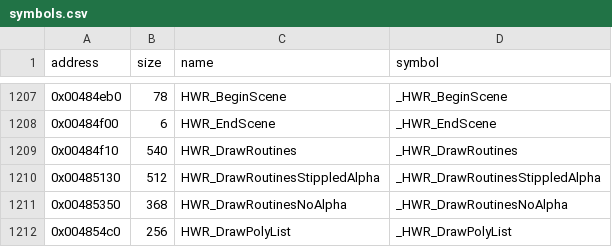
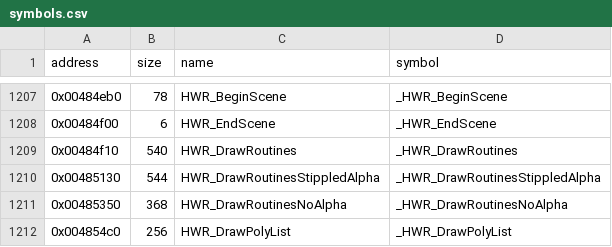
Before and after one commit to LostArtefacts/tr03, a CSV file: config/symbols.csv, drawn as a sheet; only a part is shown, gaps mark what is left out.

```diff
--- a/config/symbols.csv
+++ b/config/symbols.csv
@@ -1209,3 +1209,3 @@ address,size,name,symbol
 0x00484f10,540,HWR_DrawRoutines,_HWR_DrawRoutines
-0x00485130,512,HWR_DrawRoutinesStippledAlpha,_HWR_DrawRoutinesStippledAlpha
+0x00485130,544,HWR_DrawRoutinesStippledAlpha,_HWR_DrawRoutinesStippledAlpha
 0x00485350,368,HWR_DrawRoutinesNoAlpha,_HWR_DrawRoutinesNoAlpha
```
Also changed, not shown: 2 other files.
